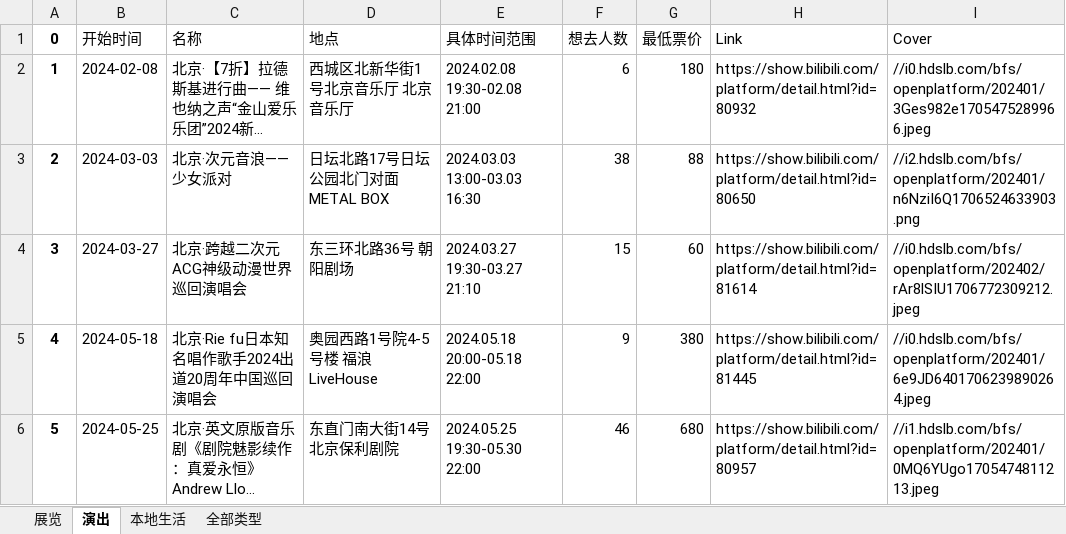
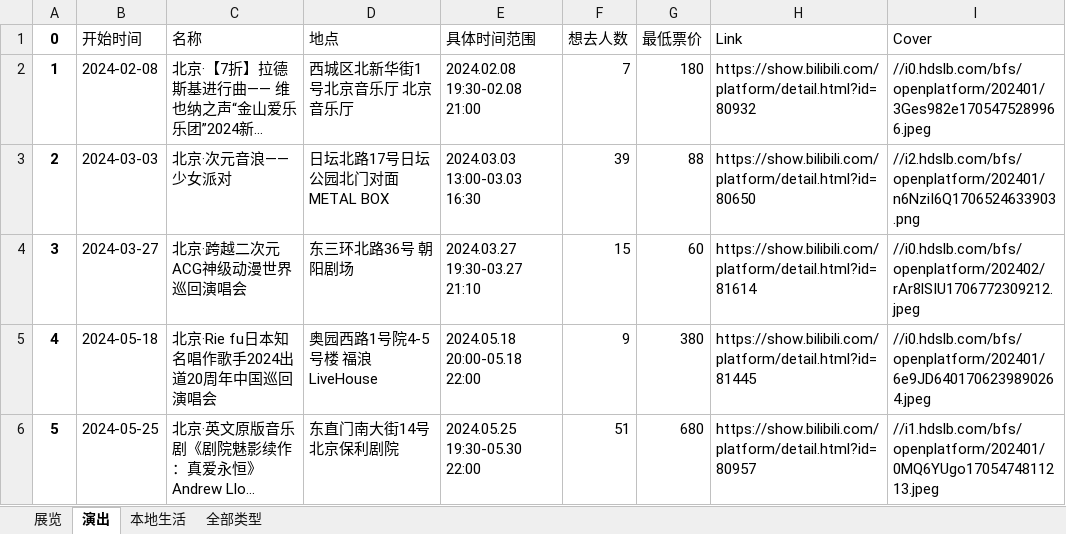
Before and after one commit to liuly0322/BilibiliAnimationExhibitionInformationCollection, an Excel workbook: 北京-漫展信息.xlsx, sheet 演出, drawn as a sheet; long unchanged cells end in …; values as stored, in another font and other column widths than the file's, no borders; the diff names each change by its address in the sheet, - before the commit and + after, or states it on an @@ line.

```diff
--- a/北京-漫展信息.xlsx (sheet 演出)
+++ b/北京-漫展信息.xlsx (sheet 演出)
-F2 (想去人数): 6
+F2 (想去人数): 7
-F3 (想去人数): 38
+F3 (想去人数): 39
-F6 (想去人数): 46
+F6 (想去人数): 51
```
Also changed, not shown: sheet 全部类型, sheet 展览, sheet 本地生活, 上海-漫展信息.xlsx, 南宁-漫展信息.xlsx, 16 other files.
